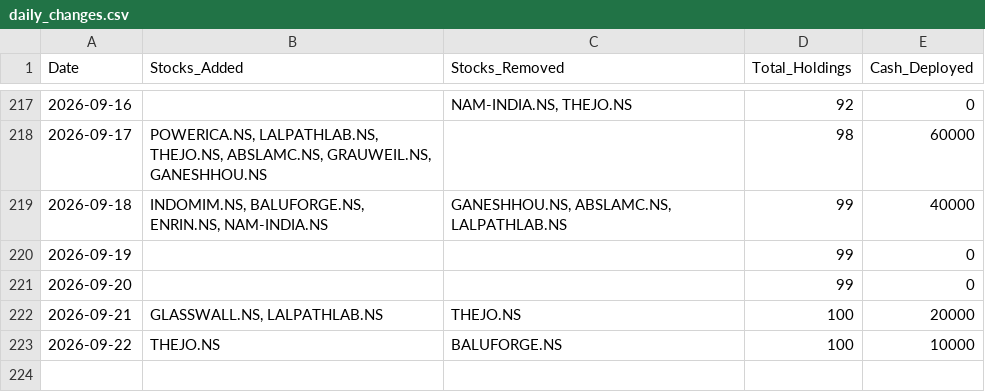
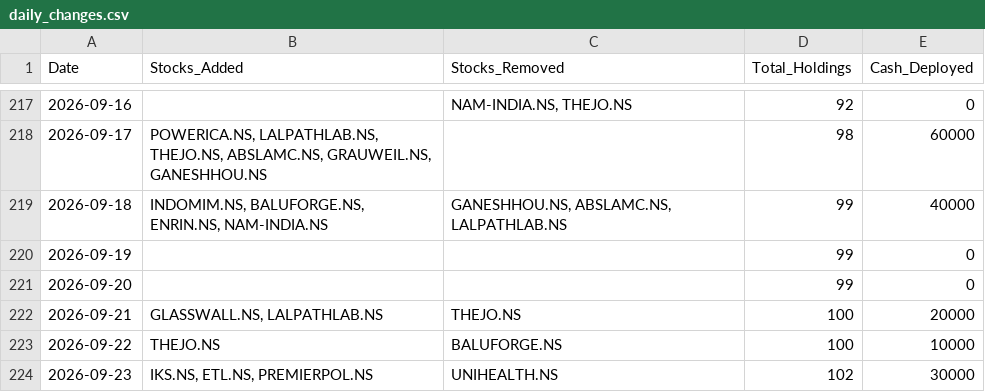
Before and after one commit to hitkarsh-singh/screener-tracker, a CSV file: data/daily_changes.csv, drawn as a sheet; only a part is shown, gaps mark what is left out.

```diff
--- a/data/daily_changes.csv
+++ b/data/daily_changes.csv
@@ -223 +223,2 @@ Date,Stocks_Added,Stocks_Removed,Total_Holdings,Cash_Deployed
 2026-09-22,THEJO.NS,BALUFORGE.NS,100,10000
+2026-09-23,"IKS.NS, ETL.NS, PREMIERPOL.NS",UNIHEALTH.NS,102,30000
```
Also changed, not shown: data/current_holdings.csv, data/portfolio_value.csv, 4 other files.
